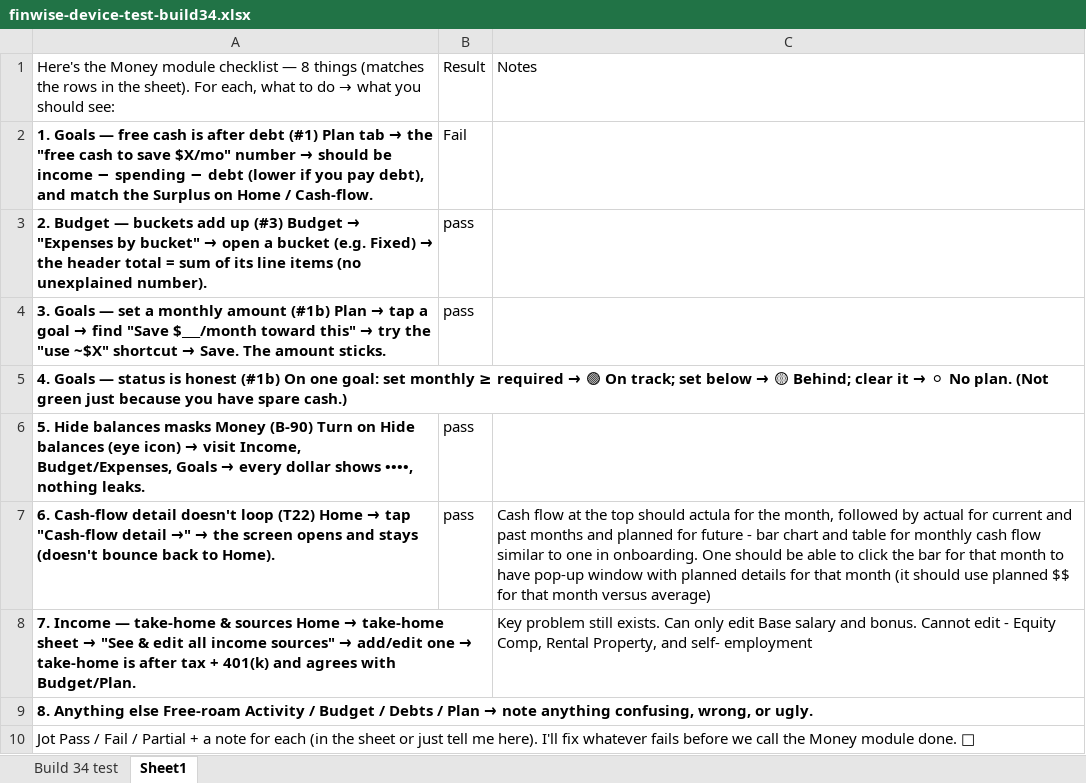
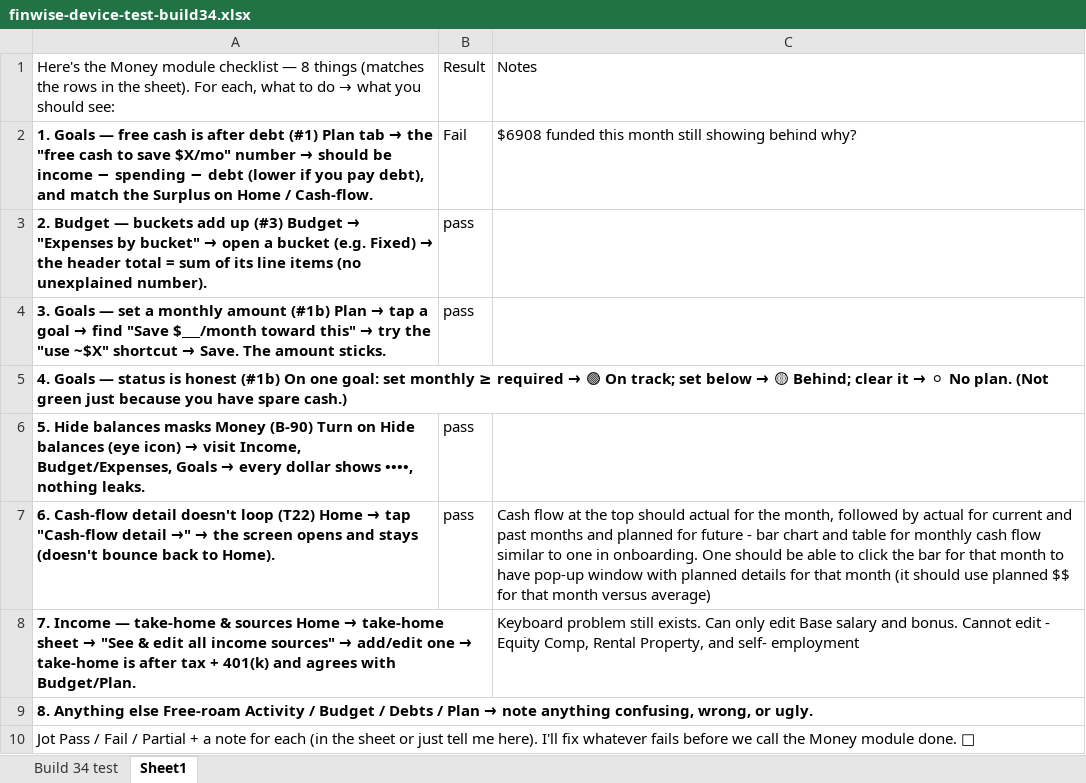
Before and after one commit to Finwise-io/finwise, an Excel workbook: docs/finwise-device-test-build34.xlsx, sheet Sheet1, drawn as a sheet; values as stored, in another font and other column widths than the file's, no borders; the diff names each change by its address in the sheet, - before the commit and + after, or states it on an @@ line.

```diff
--- a/docs/finwise-device-test-build34.xlsx (sheet Sheet1)
+++ b/docs/finwise-device-test-build34.xlsx (sheet Sheet1)
-C2: (empty)
+C2: $6908 funded this month still showing behind why?
-C7: …top should actula for the…
+C7: …top should actual for the…
-C8: Key problem still…
+C8: Keyboard problem still…
```
Also changed, not shown: 2 other files.
